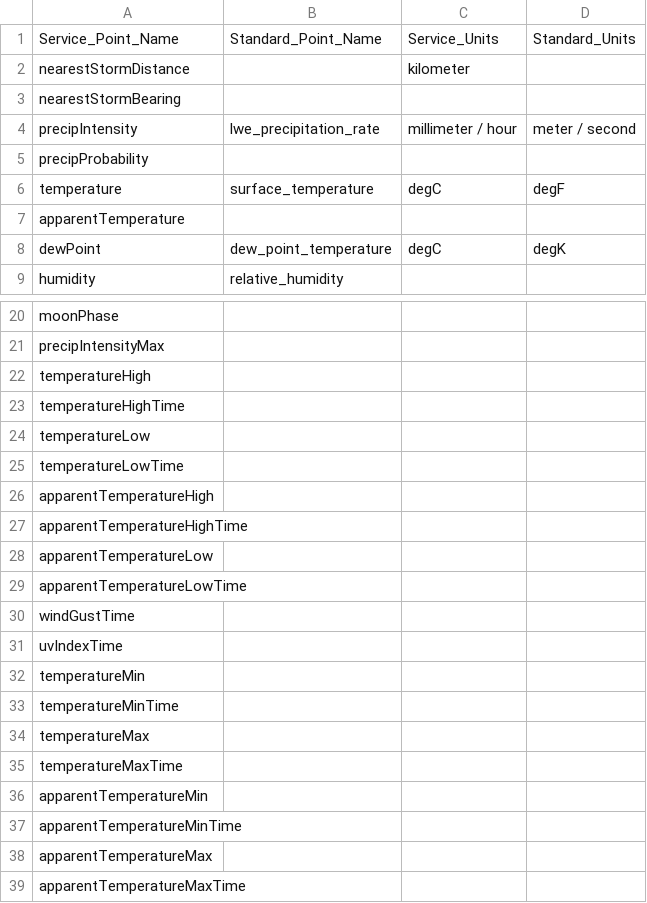
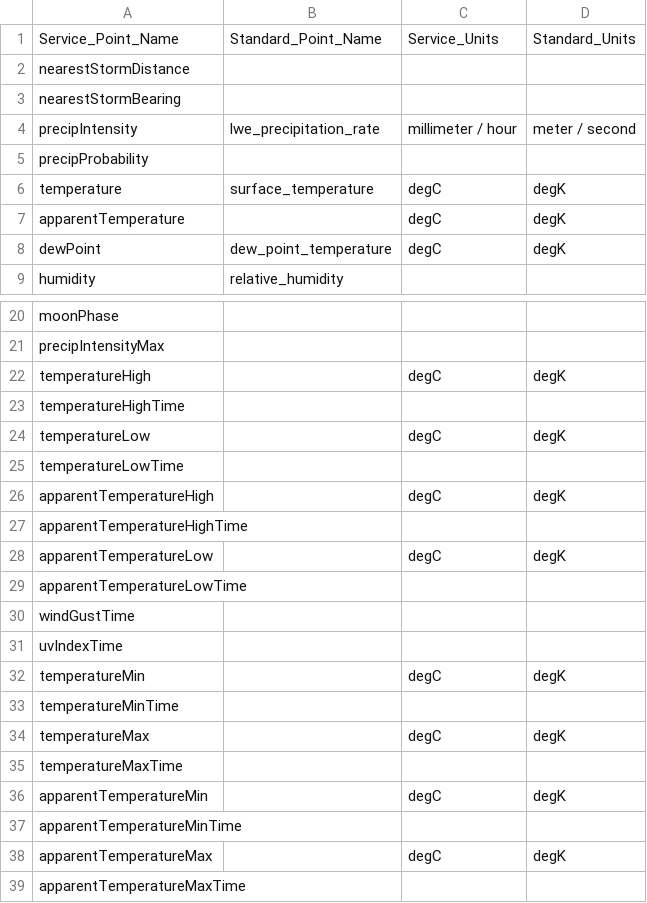
Before and after one commit to lazlop/volttron, a CSV file: services/core/Darksky/darksky/data/name_mapping.csv, drawn as a sheet; only a part is shown, gaps mark what is left out.

```diff
--- a/services/core/Darksky/darksky/data/name_mapping.csv
+++ b/services/core/Darksky/darksky/data/name_mapping.csv
@@ -1,3 +1,3 @@
 Service_Point_Name,Standard_Point_Name,Service_Units,Standard_Units
-nearestStormDistance,,kilometer,
+nearestStormDistance,,,
 nearestStormBearing,,,
@@ -5,4 +5,4 @@ precipIntensity,lwe_precipitation_rate,millimeter / hour,meter / second
 precipProbability,,,
-temperature,surface_temperature,degC,degF
-apparentTemperature,,,
+temperature,surface_temperature,degC,degK
+apparentTemperature,,degC,degK
 dewPoint,dew_point_temperature,degC,degK
@@ -21,9 +21,9 @@ moonPhase,,,
 precipIntensityMax,,,
-temperatureHigh,,,
+temperatureHigh,,degC,degK
 temperatureHighTime,,,
-temperatureLow,,,
+temperatureLow,,degC,degK
 temperatureLowTime,,,
-apparentTemperatureHigh,,,
+apparentTemperatureHigh,,degC,degK
 apparentTemperatureHighTime,,,
-apparentTemperatureLow,,,
+apparentTemperatureLow,,degC,degK
 apparentTemperatureLowTime,,,
@@ -31,9 +31,9 @@ windGustTime,,,
 uvIndexTime,,,
-temperatureMin,,,
+temperatureMin,,degC,degK
 temperatureMinTime,,,
-temperatureMax,,,
+temperatureMax,,degC,degK
 temperatureMaxTime,,,
-apparentTemperatureMin,,,
+apparentTemperatureMin,,degC,degK
 apparentTemperatureMinTime,,,
-apparentTemperatureMax,,,
+apparentTemperatureMax,,degC,degK
 apparentTemperatureMaxTime,,,
```
Also changed, not shown: 1 other file.
